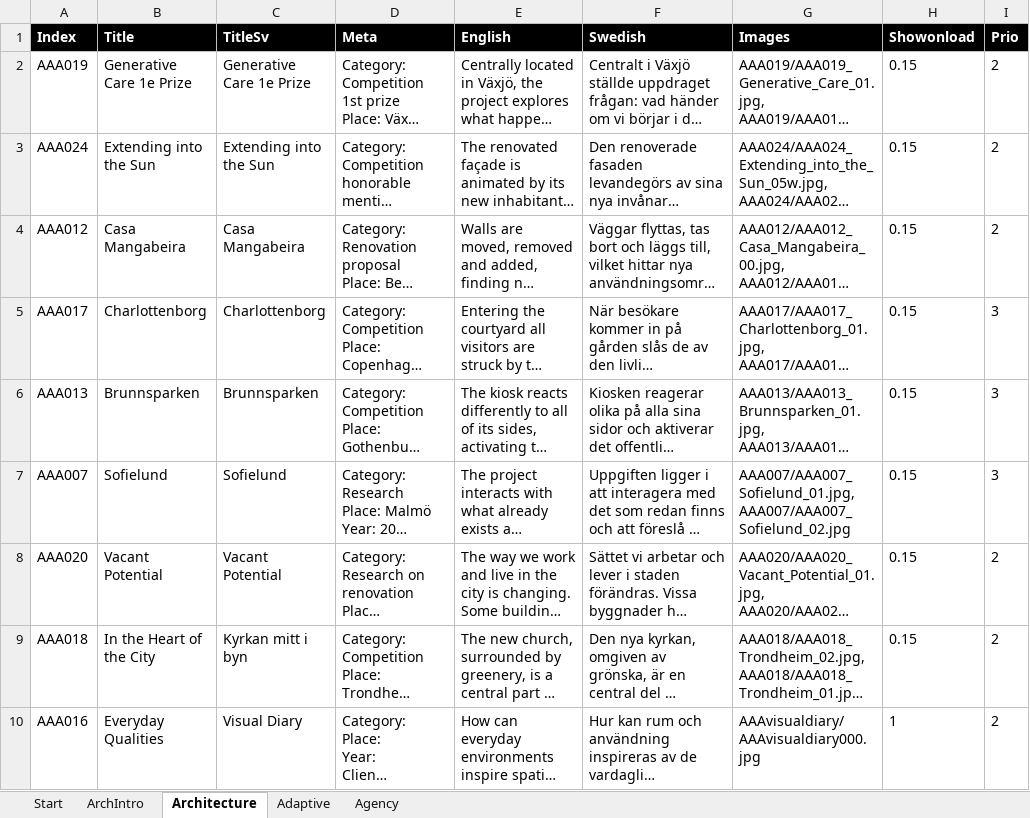
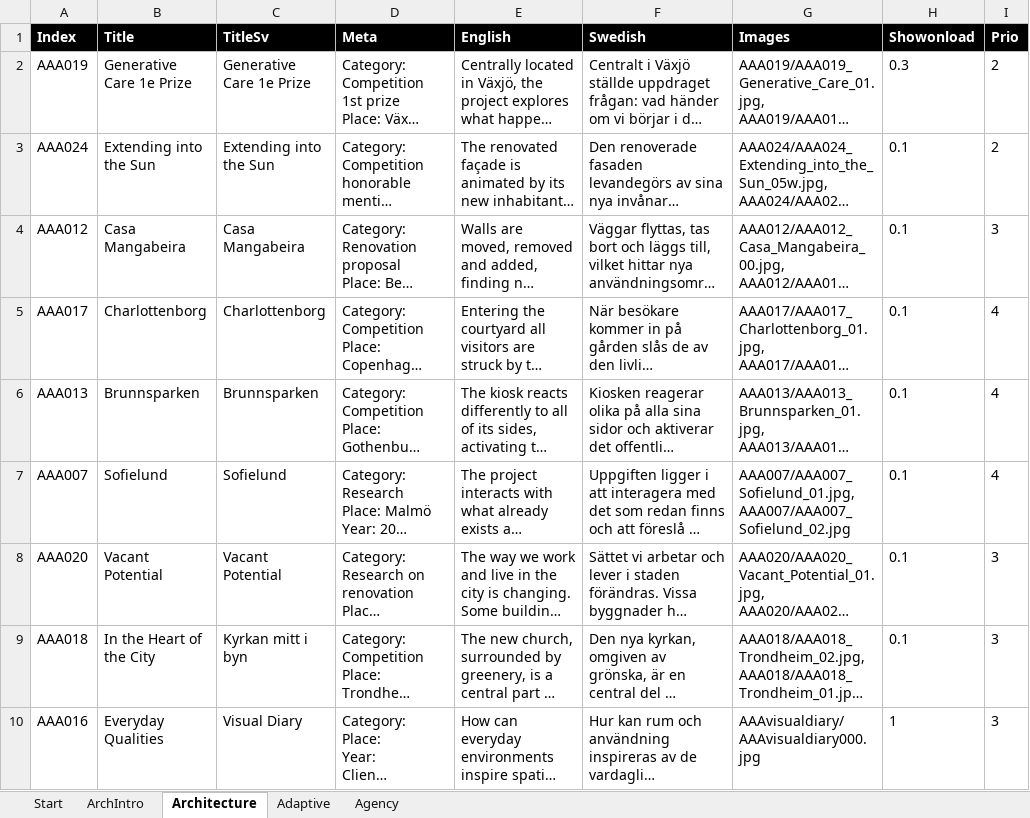
Before and after one commit to henrikalmquist/henrikalmquist.github.io, an Excel workbook: Input text AAA.xlsx, sheet Architecture, drawn as a sheet; long unchanged cells end in …; values as stored, in another font and other column widths than the file's, no borders; the diff names each change by its address in the sheet, - before the commit and + after, or states it on an @@ line.

```diff
--- a/Input text AAA.xlsx (sheet Architecture)
+++ b/Input text AAA.xlsx (sheet Architecture)
-H2 (Showonload): 0.15
+H2 (Showonload): 0.3
-H3:H9 (Showonload): 0.15
+H3:H9 (Showonload): 0.1
-I4 (Prio): 2
+I4 (Prio): 3
-I5:I7 (Prio): 3
+I5:I7 (Prio): 4
-I8:I10 (Prio): 2
+I8:I10 (Prio): 3
```
Also changed, not shown: sheet Adaptive, 3 other files.
